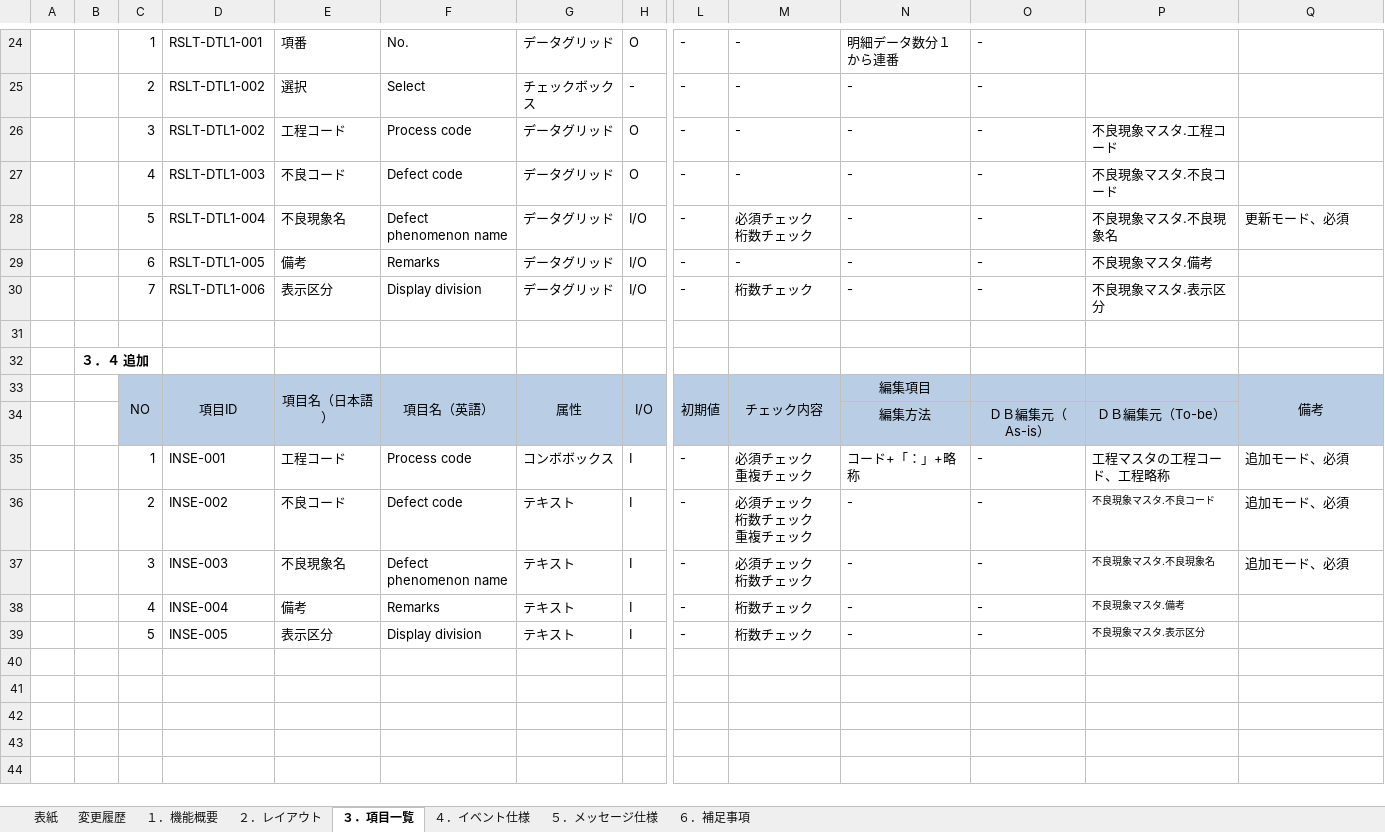
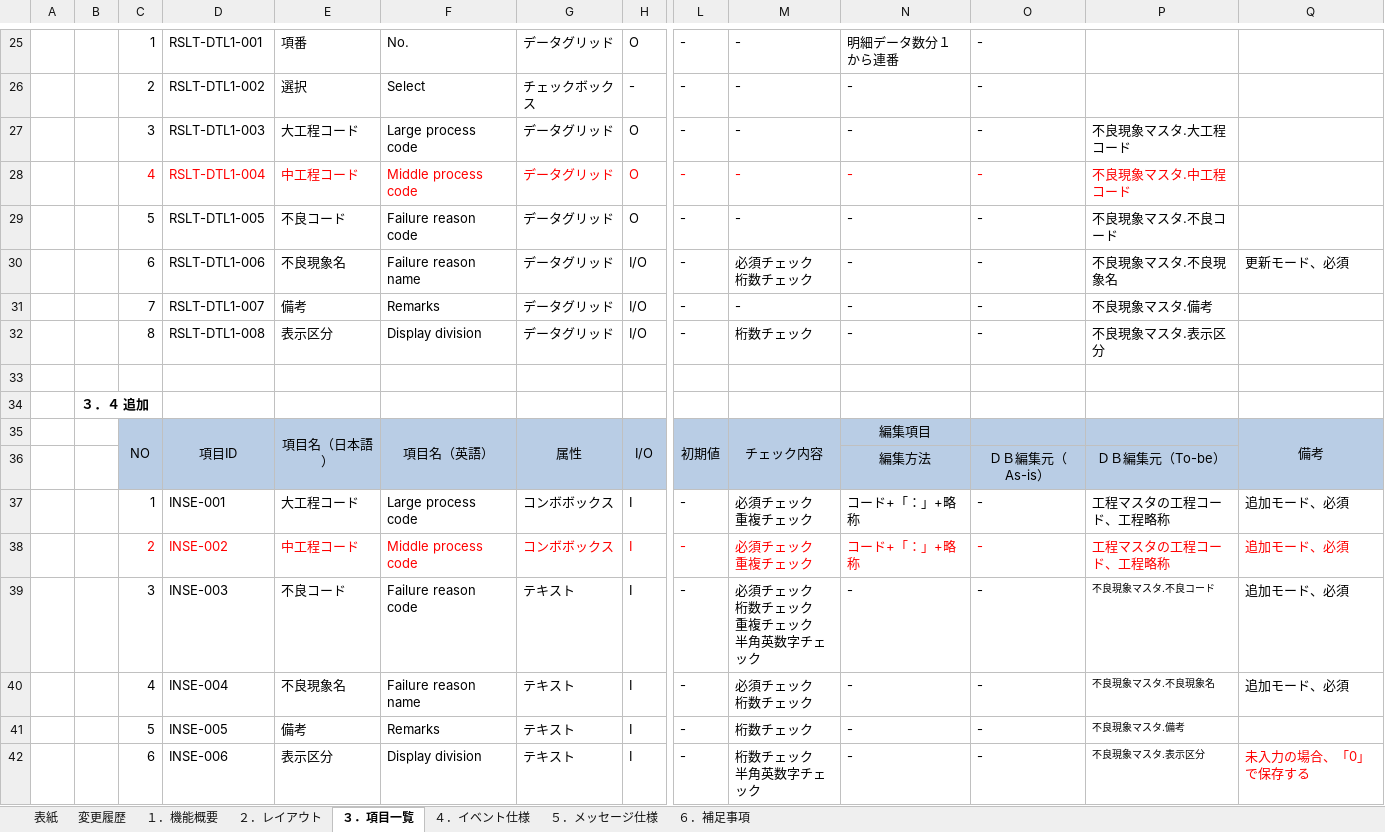
Before and after one commit to LeviDlflu/backdoor, an Excel workbook: 01_基本設計書/20191231リリース/SC-M13_不良現象マスタ.xlsx, sheet ３．項目一覧, drawn as a sheet; only a part is shown, gaps mark what is left out; values as stored, in another font and other column widths than the file's, no borders; addresses are those after the commit; rows hold the shown columns only; ↵ is a line break in a cell; the diff covers the shown part only; the diff names each change by its address in the sheet, - before the commit and + after, or states it on an @@ line.

Commit message:
M13、一本目設計書改修を対応する

```diff
--- a/01_基本設計書/20191231リリース/SC-M13_不良現象マスタ.xlsx (sheet ３．項目一覧)
+++ b/01_基本設計書/20191231リリース/SC-M13_不良現象マスタ.xlsx (sheet ３．項目一覧)
-D27: RSLT-DTL1-002
+D27: RSLT-DTL1-003
-E27: 工程コード
+E27: 大工程コード
-F27: Process code
+F27: Large process code
-P27: 不良現象マスタ.工程コード
+P27: 不良現象マスタ.大工程コード
+row 28:  |  | 4 | RSLT-DTL1-004 | 中工程コード | Middle process code | データグリッド | O | - | - | - | - | 不良現象マスタ.中工程コード
-C29: 4
+C29: 5
-D29: RSLT-DTL1-003
+D29: RSLT-DTL1-005
-F29: Defect code
+F29: Failure reason code
-C30: 5
+C30: 6
-D30: RSLT-DTL1-004
+D30: RSLT-DTL1-006
-F30: Defect phenomenon name
+F30: Failure reason name
-C31: 6
+C31: 7
-D31: RSLT-DTL1-005
+D31: RSLT-DTL1-007
-C32: 7
+C32: 8
-D32: RSLT-DTL1-006
+D32: RSLT-DTL1-008
-E37: 工程コード
+E37: 大工程コード
-F37: Process code
+F37: Large process code
+row 38:  |  | 2 | INSE-002 | 中工程コード | Middle process code | コンボボックス | I | - | 必須チェック ↵ 重複チェック | コード+「：」+略称 | - | 工程マスタの工程コード、工程略称 | 追加モード、必須
-C39: 2
+C39: 3
-D39: INSE-002
+D39: INSE-003
-F39: Defect code
+F39: Failure reason code
-M39: 必須チェック ↵ 桁数チェック ↵ 重複チェック
+M39: 必須チェック ↵ 桁数チェック ↵ 重複チェック ↵ 半角英数字チェック
-C40: 3
+C40: 4
-D40: INSE-003
+D40: INSE-004
-F40: Defect phenomenon name
+F40: Failure reason name
-C41: 4
+C41: 5
-D41: INSE-004
+D41: INSE-005
-C42: 5
+C42: 6
-D42: INSE-005
+D42: INSE-006
-M42: 桁数チェック
+M42: 桁数チェック ↵ 半角英数字チェック
-Q42: (empty)
+Q42: 未入力の場合、「0」で保存する
```
Also changed, not shown: 1 added row and 3 edited cells elsewhere in this sheet, sheet ４．イベント仕様.
